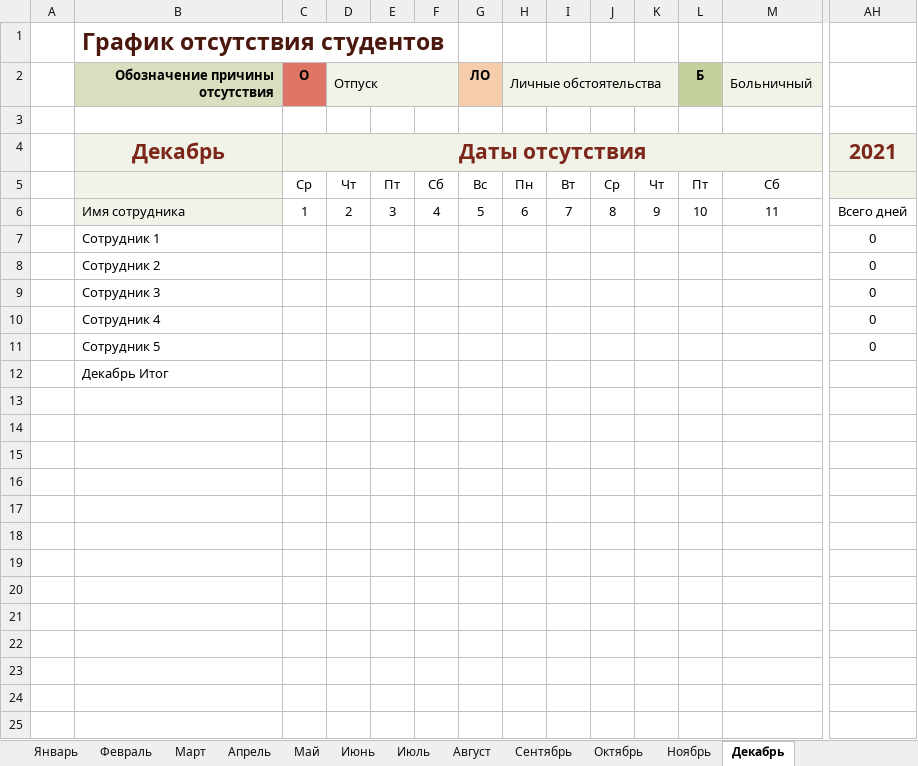
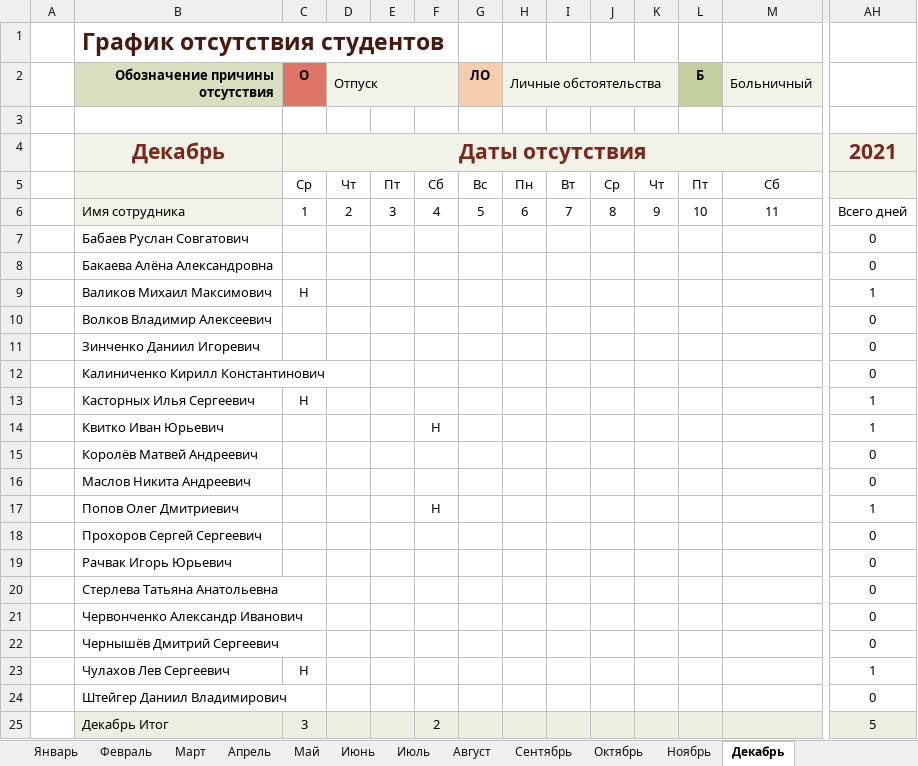
Before and after one commit to Andrew3100/Group10_WEB, an Excel workbook: Посещаемость/Октябрь.xlsx, sheet Декабрь, drawn as a sheet; only a part is shown, gaps mark what is left out; values as stored, in another font and other column widths than the file's, no borders; conditional formats and table styles not drawn; addresses are those after the commit; rows hold the shown columns only; the diff covers the shown part only; the diff names each change by its address in the sheet, - before the commit and + after, or states it on an @@ line.

Commit message:
Посещаемость от 4 декабря

```diff
--- a/Посещаемость/Октябрь.xlsx (sheet Декабрь)
+++ b/Посещаемость/Октябрь.xlsx (sheet Декабрь)
-B7 (Обозначение причины отсутствия): Сотрудник 1
+B7 (Обозначение причины отсутствия): Бабаев Руслан Совгатович
+row 8:  | Бакаева Алёна Александровна |  |  |  |  |  |  |  |  |  |  |  | 0
+row 9:  | Валиков Михаил Максимович | Н |  |  |  |  |  |  |  |  |  |  | 1
+row 10:  | Волков Владимир Алексеевич |  |  |  |  |  |  |  |  |  |  |  | 0
-B11 (Обозначение причины отсутствия): Сотрудник 2
+B11 (Обозначение причины отсутствия): Зинченко Даниил Игоревич
+row 12:  | Калиниченко Кирилл Константинович |  |  |  |  |  |  |  |  |  |  |  | 0
+row 13:  | Касторных Илья Сергеевич | Н |  |  |  |  |  |  |  |  |  |  | 1
+row 14:  | Квитко Иван Юрьевич |  |  |  | Н |  |  |  |  |  |  |  | 1
-B15 (Обозначение причины отсутствия): Сотрудник 3
+B15 (Обозначение причины отсутствия): Королёв Матвей Андреевич
-B16 (Обозначение причины отсутствия): Сотрудник 4
+B16 (Обозначение причины отсутствия): Маслов Никита Андреевич
+row 17:  | Попов Олег Дмитриевич |  |  |  | Н |  |  |  |  |  |  |  | 1
+row 18:  | Прохоров Сергей Сергеевич |  |  |  |  |  |  |  |  |  |  |  | 0
+row 19:  | Рачвак Игорь Юрьевич |  |  |  |  |  |  |  |  |  |  |  | 0
+row 20:  | Стерлева Татьяна Анатольевна |  |  |  |  |  |  |  |  |  |  |  | 0
+row 21:  | Червонченко Александр Иванович |  |  |  |  |  |  |  |  |  |  |  | 0
+row 22:  | Чернышёв Дмитрий Сергеевич |  |  |  |  |  |  |  |  |  |  |  | 0
+row 23:  | Чулахов Лев Сергеевич | Н |  |  |  |  |  |  |  |  |  |  | 1
-B24 (Обозначение причины отсутствия): Сотрудник 5
+B24 (Обозначение причины отсутствия): Штейгер Даниил Владимирович
-B25:AH25 fill: none
+B25:AH25 fill: #EBEFDF
-C25 (О): (empty)
+C25 (О): 3
-F25: (empty)
+F25: 2
-AH25: (empty)
+AH25: 5
```
Also changed, not shown: cell formats elsewhere in this sheet, sheet Ноябрь.
